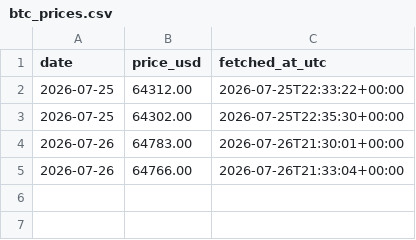
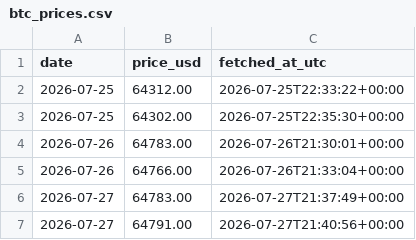
Before and after one commit to Mi-Lan/btc-predictions, a CSV file: data/btc_prices.csv, drawn as a sheet; the diff names each change by its address in the sheet, - before the commit and + after, or states it on an @@ line.

Commit message:
📊 BTC price log 2026-07-27: $64791.00 @ 2026-07-27 21:40:56 UTC (already scored)

```diff
--- a/data/btc_prices.csv
+++ b/data/btc_prices.csv
+row 6: 2026-07-27 | 64783.00 | 2026-07-27T21:37:49+00:00
+row 7: 2026-07-27 | 64791.00 | 2026-07-27T21:40:56+00:00
```
Also changed, not shown: 1 other file.
